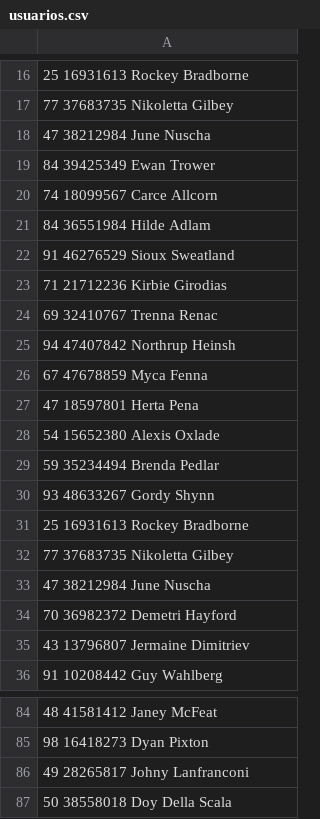
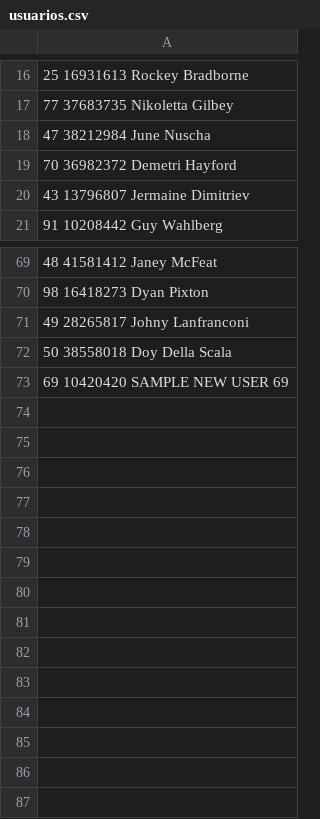
Before and after one commit to GerMorini/Proyecto-programacionII, a CSV file: usuarios.csv, drawn as a sheet; only a part is shown, gaps mark what is left out; removed rows and columns are numbered as before the commit, all else as after; the diff names each change by its address in the sheet, - before the commit and + after, or states it on an @@ line.

```diff
--- a/usuarios.csv
+++ b/usuarios.csv
-row 19: 84 39425349 Ewan Trower
-row 20: 74 18099567 Carce Allcorn
-row 21: 84 36551984 Hilde Adlam
-row 22: 91 46276529 Sioux Sweatland
-row 23: 71 21712236 Kirbie Girodias
-row 24: 69 32410767 Trenna Renac
-row 25: 94 47407842 Northrup Heinsh
-row 26: 67 47678859 Myca Fenna
-row 27: 47 18597801 Herta Pena
-row 28: 54 15652380 Alexis Oxlade
-row 29: 59 35234494 Brenda Pedlar
-row 30: 93 48633267 Gordy Shynn
-row 31: 25 16931613 Rockey Bradborne
-row 32: 77 37683735 Nikoletta Gilbey
-row 33: 47 38212984 June Nuscha
+row 73: 69 10420420 SAMPLE NEW USER 69
```
Also changed, not shown: noticias.csv, 5 other files.
